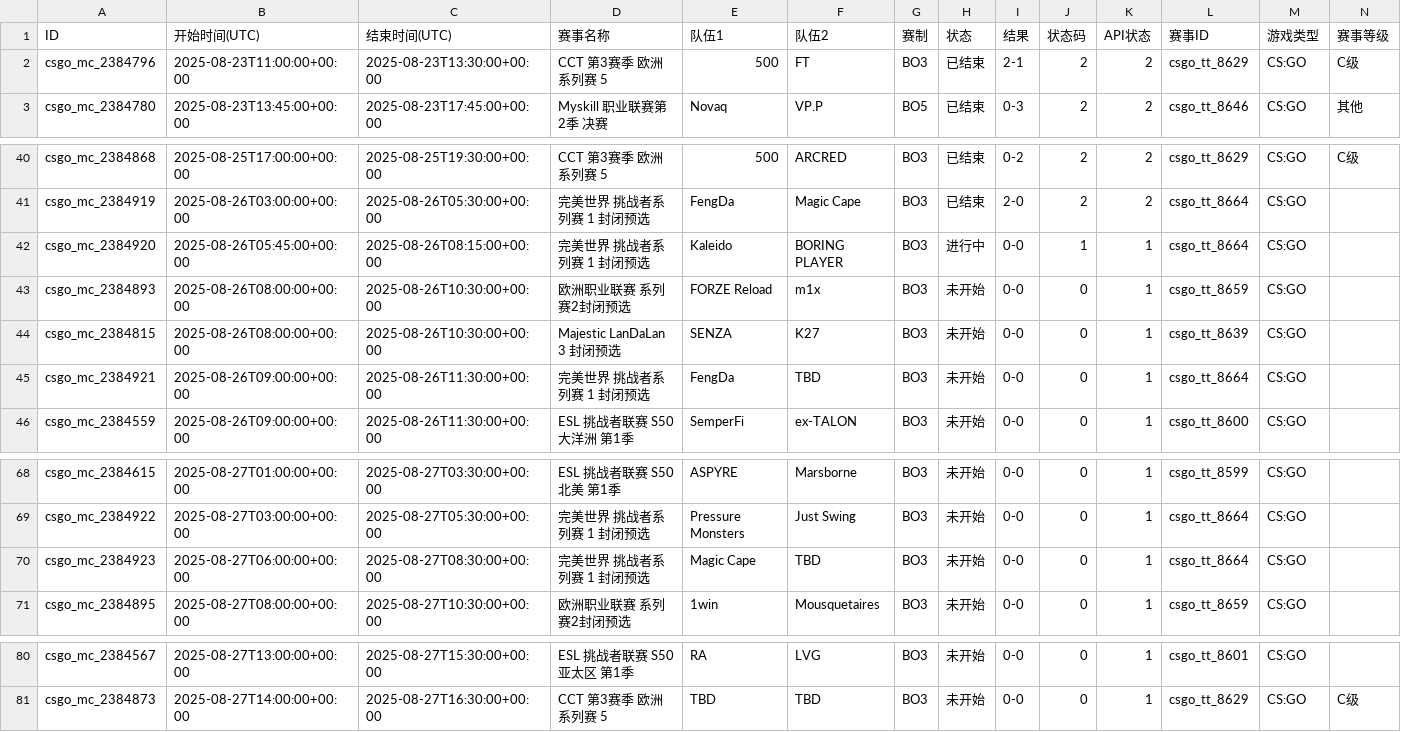
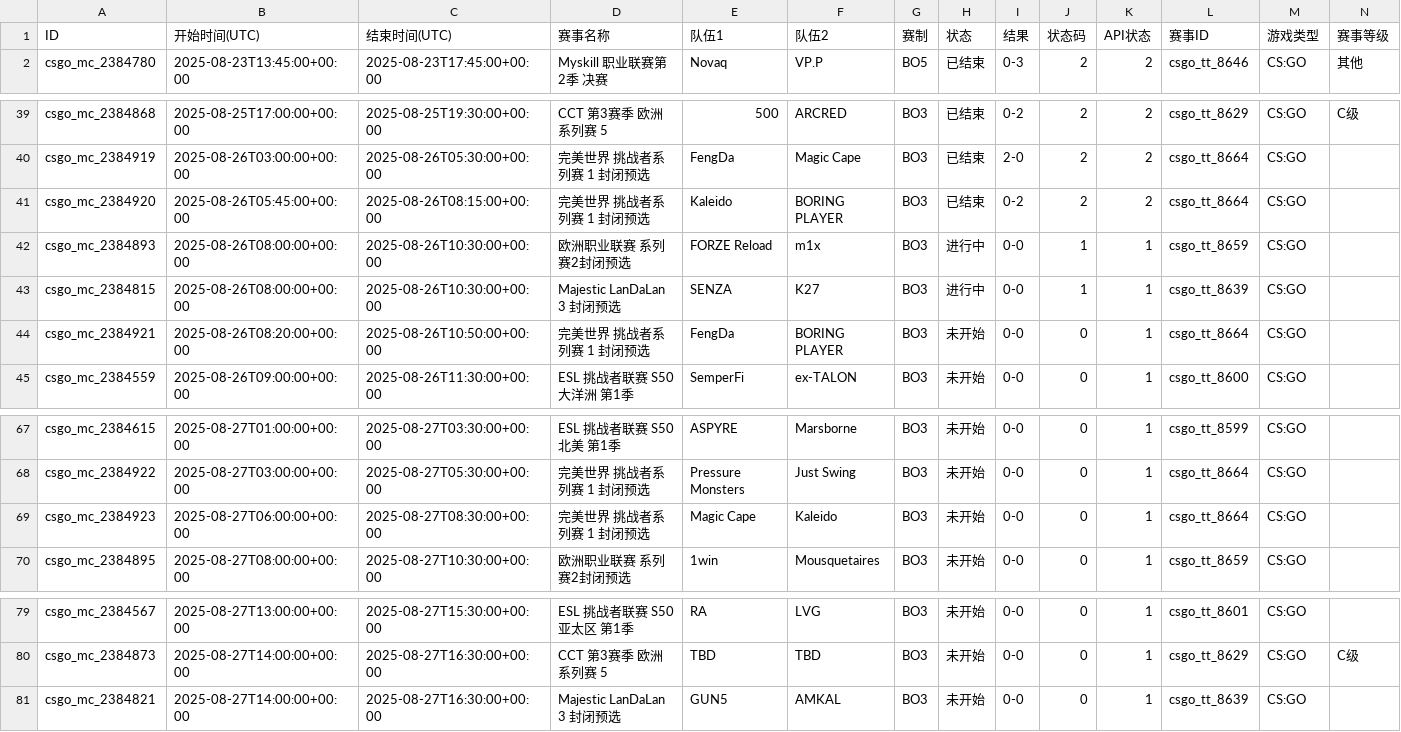
Before and after one commit to Miku196/a-ics, a CSV file: release/csgo/csgo.csv, drawn as a sheet; only a part is shown, gaps mark what is left out; removed rows and columns are numbered as before the commit, all else as after; rows hold the shown columns only; the diff names each change by its address in the sheet, - before the commit and + after, or states it on an @@ line.

```diff
--- a/release/csgo/csgo.csv
+++ b/release/csgo/csgo.csv
-row 2: csgo_mc_2384796 | 2025-08-23T11:00:00+00:00 | 2025-08-23T13:30:00+00:00 | CCT 第3赛季 欧洲系列赛 5 | 500 | FT | BO3 | 已结束 | 2-1 | 2 | 2 | csgo_tt_8629 | CS:GO | C级
-H41 (状态): 进行中
+H41 (状态): 已结束
-I41 (结果): 0-0
+I41 (结果): 0-2
-J41 (状态码): 1
+J41 (状态码): 2
-K41 (API状态): 1
+K41 (API状态): 2
-H42:H43 (状态): 未开始
+H42:H43 (状态): 进行中
-J42:J43 (状态码): 0
+J42:J43 (状态码): 1
-B44 (开始时间(UTC)): 2025-08-26T09:00:00+00:00
+B44 (开始时间(UTC)): 2025-08-26T08:20:00+00:00
-C44 (结束时间(UTC)): 2025-08-26T11:30:00+00:00
+C44 (结束时间(UTC)): 2025-08-26T10:50:00+00:00
-F44 (队伍2): TBD
+F44 (队伍2): BORING PLAYER
-F69 (队伍2): TBD
+F69 (队伍2): Kaleido
+row 81: csgo_mc_2384821 | 2025-08-27T14:00:00+00:00 | 2025-08-27T16:30:00+00:00 | Majestic LanDaLan 3 封闭预选 | GUN5 | AMKAL | BO3 | 未开始 | 0-0 | 0 | 1 | csgo_tt_8639 | CS:GO
```
Also changed, not shown: release/dota2/dota2.csv, 4 other files.
